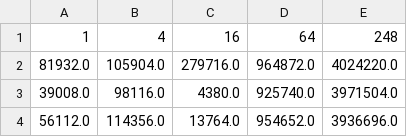
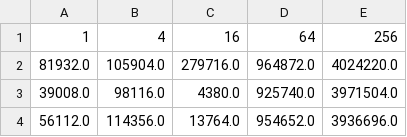
Before and after one commit to alexandrekaihara/lft, a CSV file: results/data/deployMnMem.csv, drawn as a sheet; only a part is shown.

Commit message:
Fixing result of deploy mn mem from 248 to 256 nodes

```diff
--- a/results/data/deployMnMem.csv
+++ b/results/data/deployMnMem.csv
@@ -1,2 +1,2 @@
-1,4,16,64,248
+1,4,16,64,256
 81932.0,105904.0,279716.0,964872.0,4024220.0
```
